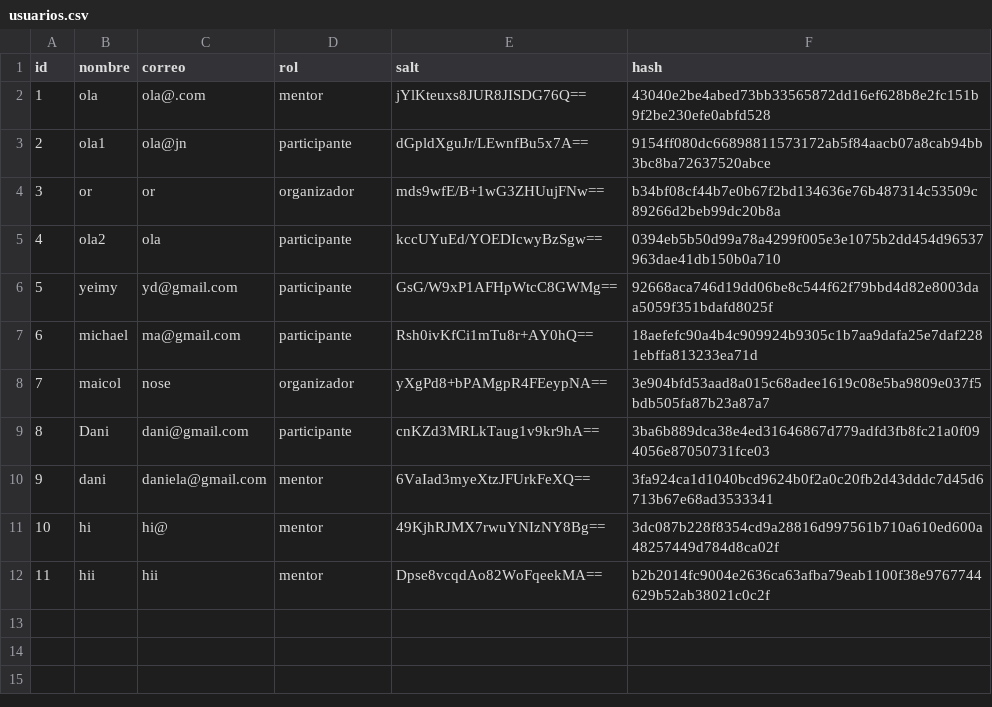
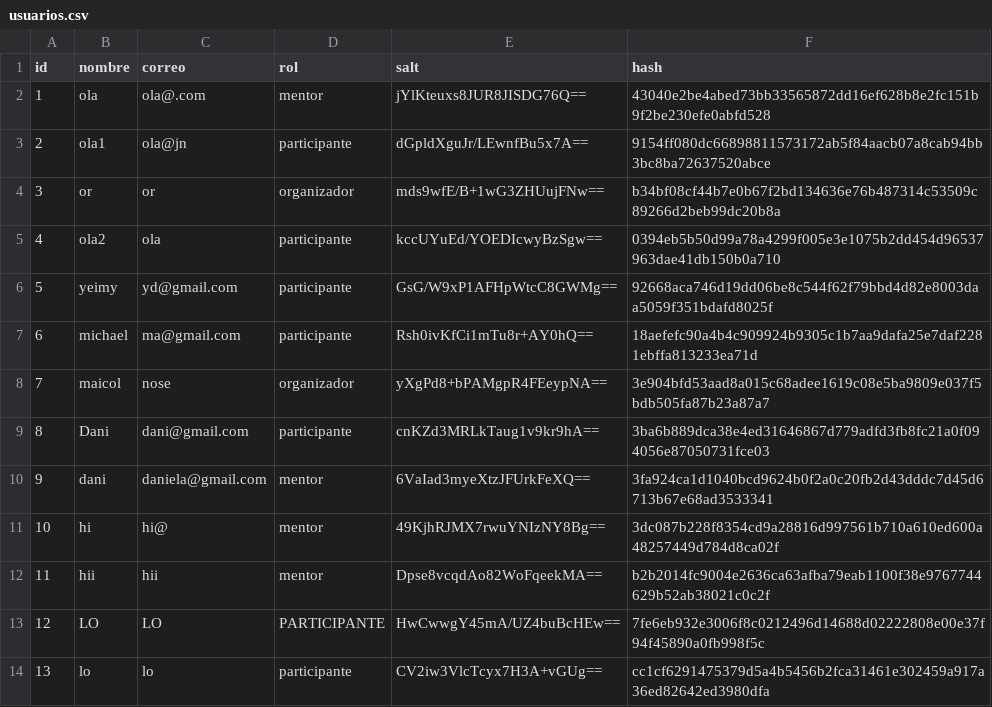
Before and after one commit to santiagonietob/ProyectoFinal-elixir, a CSV file: hackaton/data/usuarios.csv, drawn as a sheet; the diff names each change by its address in the sheet, - before the commit and + after, or states it on an @@ line.

Commit message:
Actualizar la interfaz de usuario con colores en los menús y mejorar la gestión de roles en la consola

```diff
--- a/hackaton/data/usuarios.csv
+++ b/hackaton/data/usuarios.csv
+row 13: 12 | LO | LO | PARTICIPANTE | HwCwwgY45mA/UZ4buBcHEw== | 7fe6eb932e3006f8c0212496d14688d02222808e00e37f94f45890a0fb998f5c
+row 14: 13 | lo | lo | participante | CV2iw3VlcTcyx7H3A+vGUg== | cc1cf6291475379d5a4b5456b2fca31461e302459a917a36ed82642ed3980dfa
```
Also changed, not shown: 6 other files.
